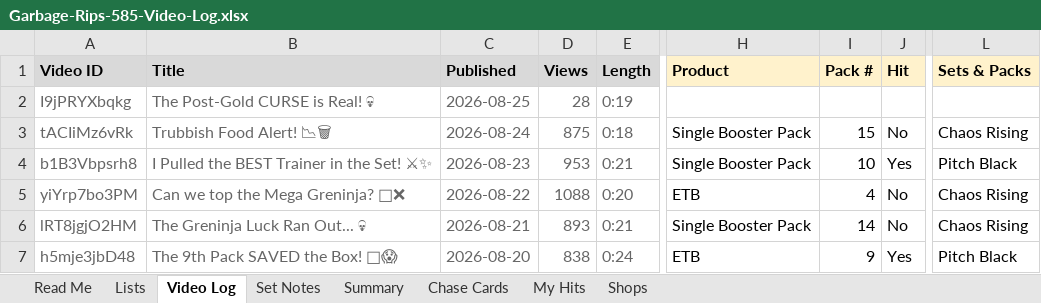
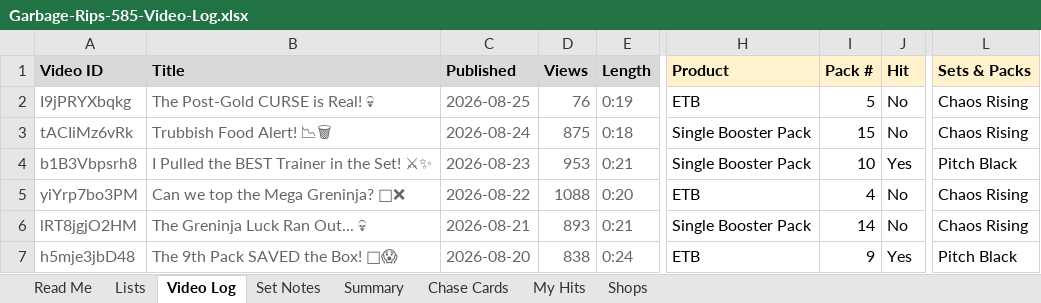
Before and after one commit to garbagerips585/garbagerips585.github.io, an Excel workbook: Garbage-Rips-585-Video-Log.xlsx, sheet Video Log, drawn as a sheet; only a part is shown, gaps mark what is left out; values as stored, in another font and other column widths than the file's, no borders; conditional formats not drawn; the diff names each change by its address in the sheet, - before the commit and + after, or states it on an @@ line.

```diff
--- a/Garbage-Rips-585-Video-Log.xlsx (sheet Video Log)
+++ b/Garbage-Rips-585-Video-Log.xlsx (sheet Video Log)
-D2 (Views): 28
+D2 (Views): 76
-H2 (Product): (empty)
+H2 (Product): ETB
-I2 (Pack #): (empty)
+I2 (Pack #): 5
-J2 (Hit): (empty)
+J2 (Hit): No
-L2 (Sets & Packs): (empty)
+L2 (Sets & Packs): Chaos Rising
```
Also changed, not shown: sheet My Hits, 18 other files.
